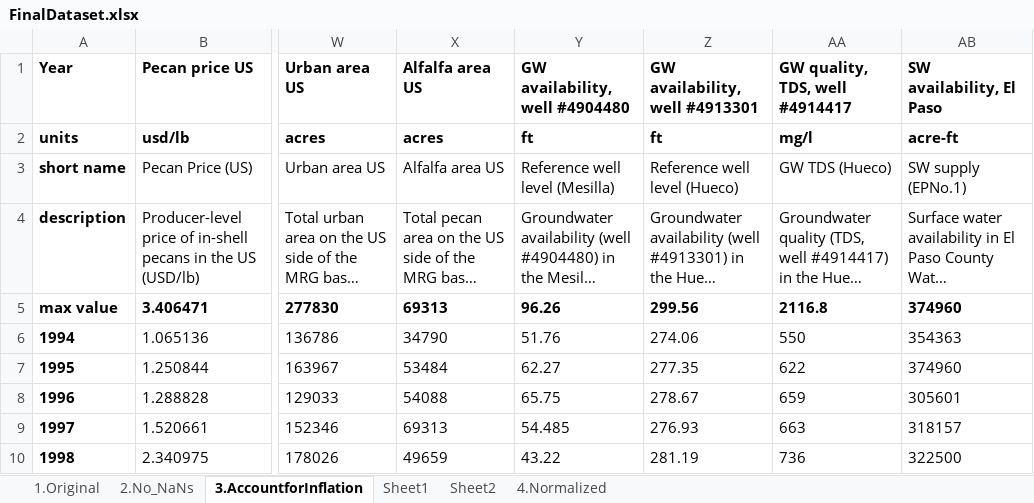
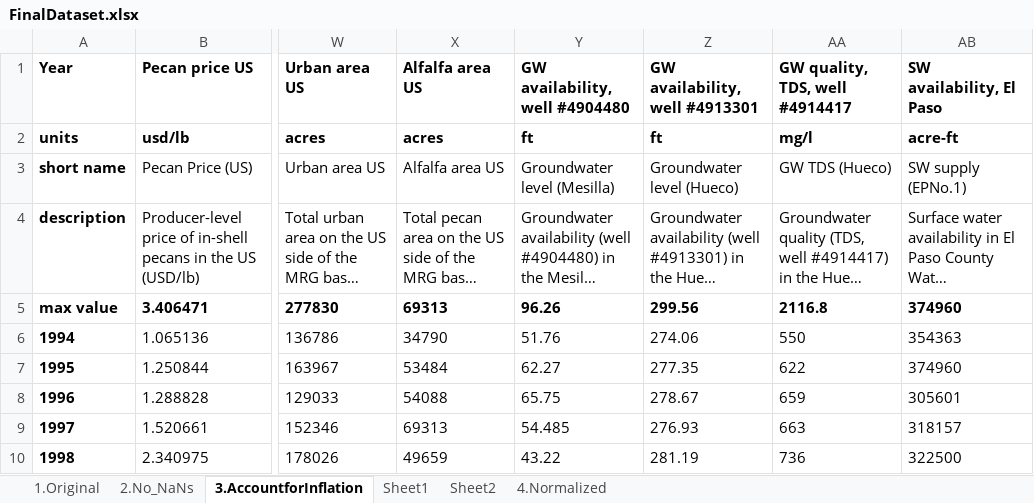
Before and after one commit to KrishnaprasadPA/aimm, an Excel workbook: FinalDataset.xlsx, sheet 3.AccountforInflation, drawn as a sheet; only a part is shown, gaps mark what is left out; long unchanged cells end in …; values as stored, in another font and other column widths than the file's, no borders; the diff names each change by its address in the sheet, - before the commit and + after, or states it on an @@ line.

Commit message:
Changed name to Groundwater

```diff
--- a/FinalDataset.xlsx (sheet 3.AccountforInflation)
+++ b/FinalDataset.xlsx (sheet 3.AccountforInflation)
-Y3 (GW availability, well #4904480): Reference well level (Mesilla)
+Y3 (GW availability, well #4904480): Groundwater level (Mesilla)
-Z3 (GW availability, well #4913301): Reference well level (Hueco)
+Z3 (GW availability, well #4913301): Groundwater level (Hueco)
```
